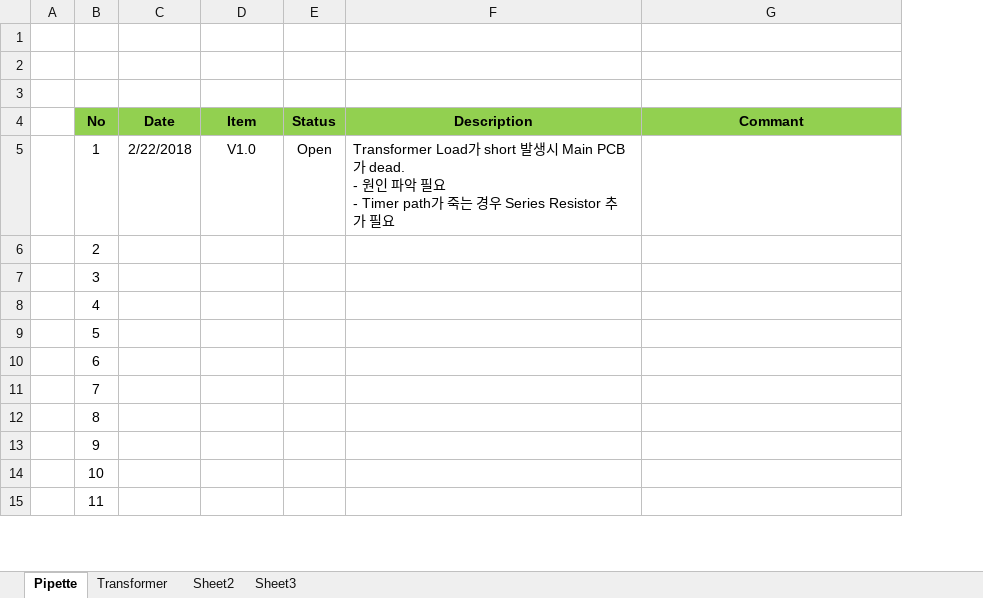
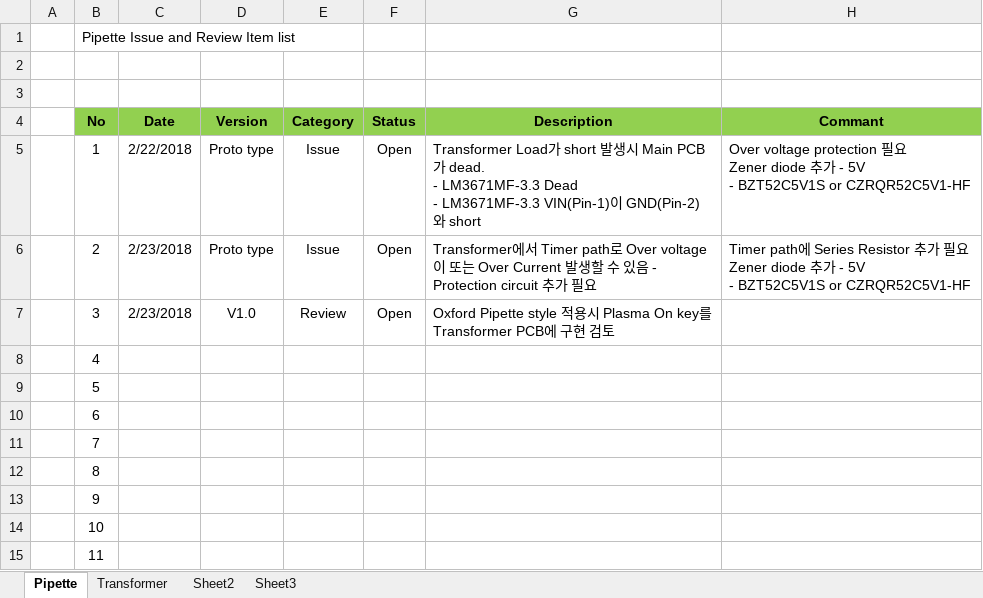
Before and after one commit to ArvidJoung/Plasma_Generator, an Excel workbook: Plasma_Gen_Issue Note.xlsx, sheet Pipette, drawn as a sheet; only a part is shown; values as stored, in another font and other column widths than the file's, no borders; removed rows and columns are numbered as before the commit, all else as after; ↵ is a line break in a cell; the diff names each change by its address in the sheet, - before the commit and + after, or states it on an @@ line.

```diff
--- a/Plasma_Gen_Issue Note.xlsx (sheet Pipette)
+++ b/Plasma_Gen_Issue Note.xlsx (sheet Pipette)
+column E (Category), rows 5-7: Issue | Issue | Review
+row 1:  | Pipette Issue and Review Item list
-row 3: (empty)
-D4: Item
+D4: Version
-D5 (Version): V1.0
+D5 (Version): Proto type
-G5 (Description): …가 dead. ↵ - 원인 파악 필요 ↵ - Timer path가 죽는 경우 Series Resistor 추가 필요
+G5 (Description): …가 dead. ↵ - LM3671MF-3.3 Dead ↵ - LM3671MF-3.3 VIN(Pin-1)이 GND(Pin-2)와 short
-H5 (Commant): (empty)
+H5 (Commant): Over voltage protection 필요 ↵ Zener diode 추가 - 5V ↵ - BZT52C5V1S or CZRQR52C5V1-HF
-C6:C7 (Date): (empty)
+C6:C7 (Date): 2/23/2018
-D6 (Version): (empty)
+D6 (Version): Proto type
-F6:F7 (Status): (empty)
+F6:F7 (Status): Open
-G6 (Description): (empty)
+G6 (Description): Transformer에서 Timer path로 Over voltage이 또는 Over Current 발생할 수 있음 - Protection circuit 추가 필요
-H6 (Commant): (empty)
+H6 (Commant): Timer path에 Series Resistor 추가 필요 ↵ Zener diode 추가 - 5V ↵ - BZT52C5V1S or CZRQR52C5V1-HF
-D7 (Version): (empty)
+D7 (Version): V1.0
-G7 (Description): (empty)
+G7 (Description): Oxford Pipette style 적용시 Plasma On key를 Transformer PCB에 구현 검토
```
Also changed, not shown: sheet Transformer, 54 other files.
